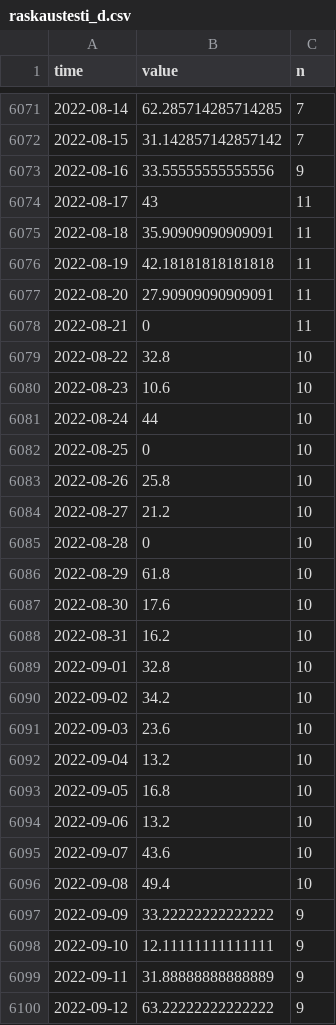
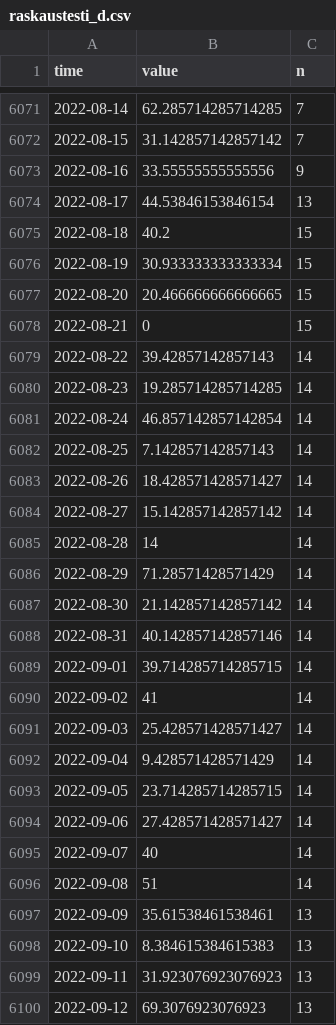
Before and after one commit to haimicreative/googletrends, a CSV file: raw/fi/raskaustesti_d.csv, drawn as a sheet; only a part is shown, gaps mark what is left out; the diff covers the shown part only.

```diff
--- a/raw/fi/raskaustesti_d.csv
+++ b/raw/fi/raskaustesti_d.csv
@@ -6073,28 +6073,28 @@ time,value,n
 2022-08-16,33.55555555555556,9
-2022-08-17,43,11
-2022-08-18,35.90909090909091,11
-2022-08-19,42.18181818181818,11
-2022-08-20,27.90909090909091,11
-2022-08-21,0,11
-2022-08-22,32.8,10
-2022-08-23,10.6,10
-2022-08-24,44,10
-2022-08-25,0,10
-2022-08-26,25.8,10
-2022-08-27,21.2,10
-2022-08-28,0,10
-2022-08-29,61.8,10
-2022-08-30,17.6,10
-2022-08-31,16.2,10
-2022-09-01,32.8,10
-2022-09-02,34.2,10
-2022-09-03,23.6,10
-2022-09-04,13.2,10
-2022-09-05,16.8,10
-2022-09-06,13.2,10
-2022-09-07,43.6,10
-2022-09-08,49.4,10
-2022-09-09,33.22222222222222,9
-2022-09-10,12.11111111111111,9
-2022-09-11,31.88888888888889,9
-2022-09-12,63.22222222222222,9
+2022-08-17,44.53846153846154,13
+2022-08-18,40.2,15
+2022-08-19,30.933333333333334,15
+2022-08-20,20.466666666666665,15
+2022-08-21,0,15
+2022-08-22,39.42857142857143,14
+2022-08-23,19.285714285714285,14
+2022-08-24,46.857142857142854,14
+2022-08-25,7.142857142857143,14
+2022-08-26,18.428571428571427,14
+2022-08-27,15.142857142857142,14
+2022-08-28,14,14
+2022-08-29,71.28571428571429,14
+2022-08-30,21.142857142857142,14
+2022-08-31,40.142857142857146,14
+2022-09-01,39.714285714285715,14
+2022-09-02,41,14
+2022-09-03,25.428571428571427,14
+2022-09-04,9.428571428571429,14
+2022-09-05,23.714285714285715,14
+2022-09-06,27.428571428571427,14
+2022-09-07,40,14
+2022-09-08,51,14
+2022-09-09,35.61538461538461,13
+2022-09-10,8.384615384615383,13
+2022-09-11,31.923076923076923,13
+2022-09-12,69.3076923076923,13
```
Also changed, not shown: 1 added row and 115 edited cells elsewhere in this file, raw/fi/clearblue_m.csv, raw/fi/clearblue_sa.csv, 39 other files.
